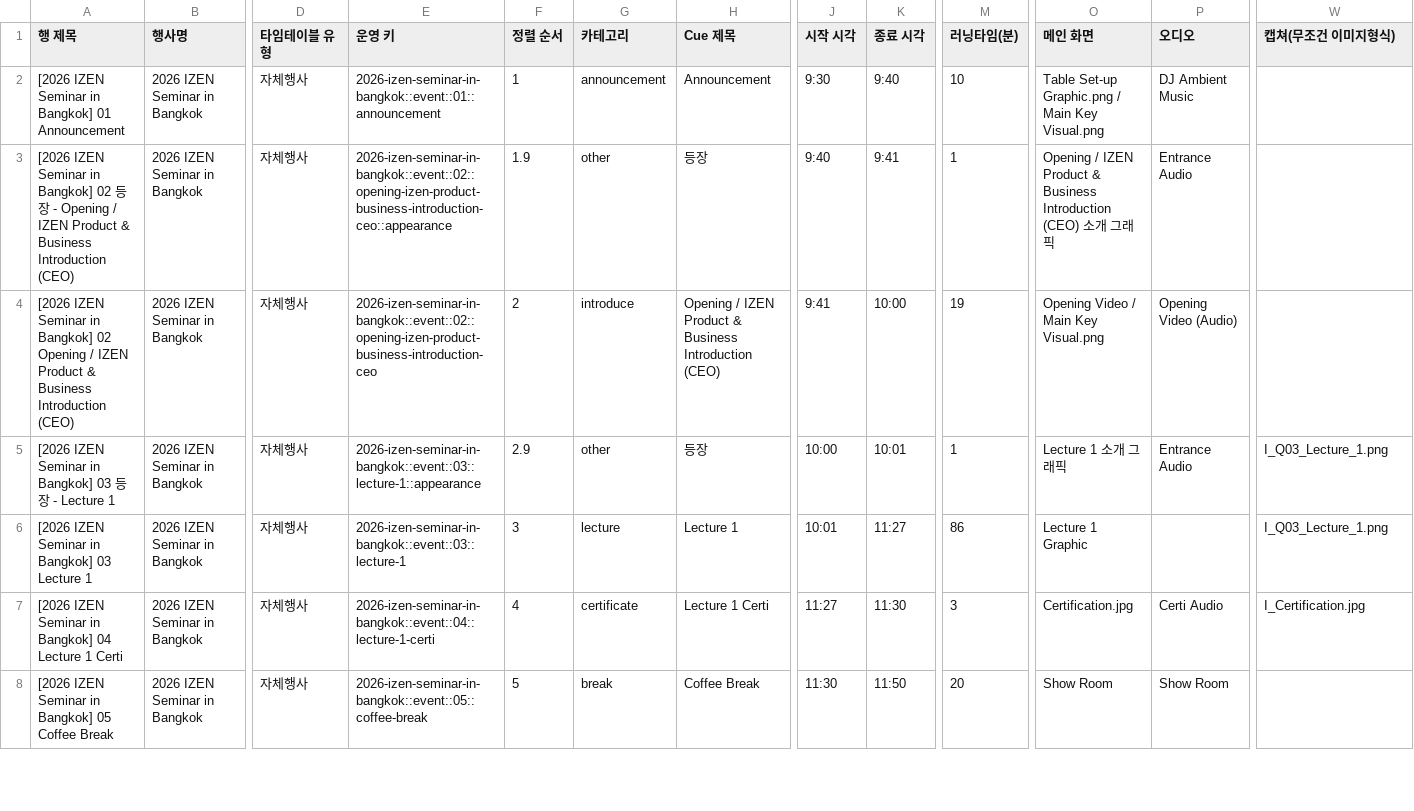
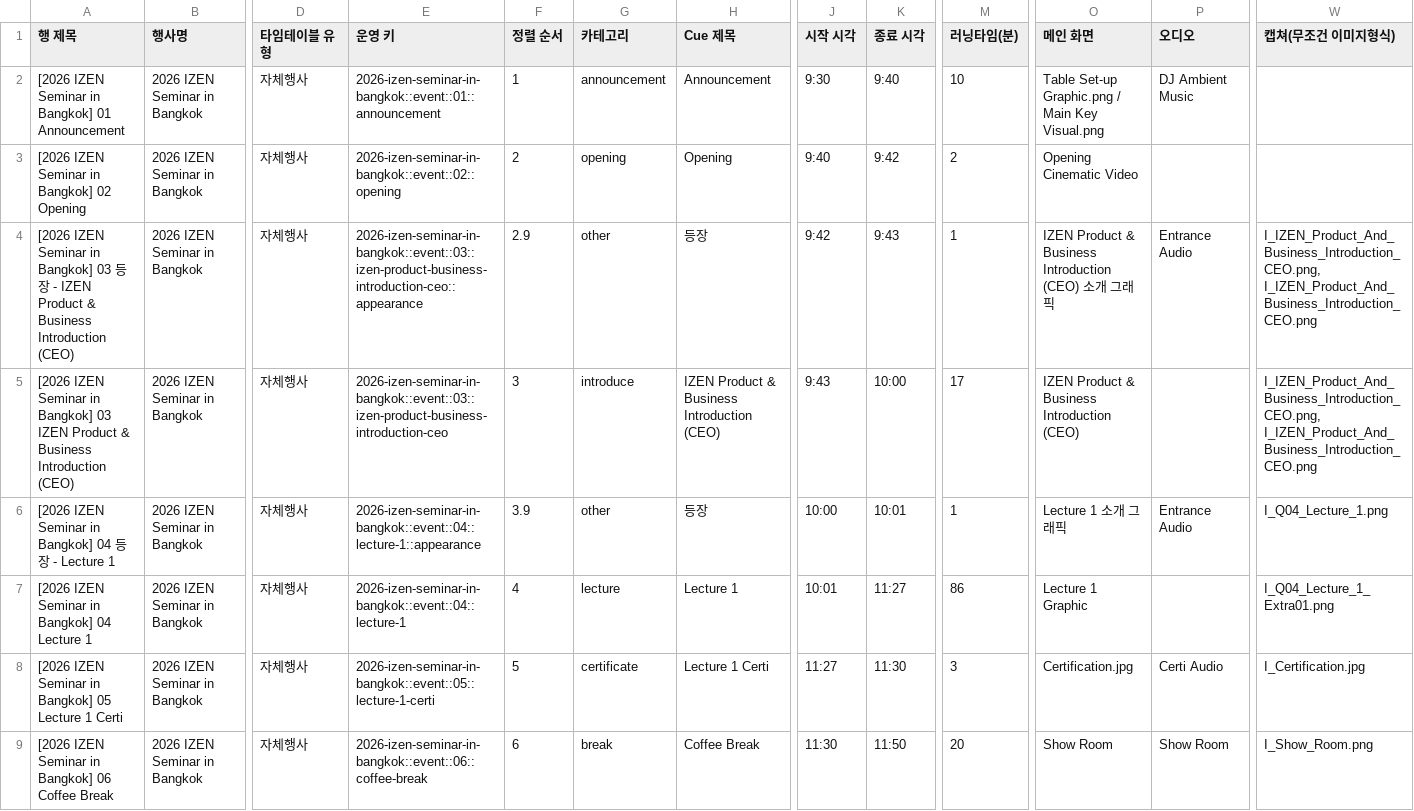
Before and after one commit to Yurang2/IZEN-design-team, a CSV file: ops/generated/bangkok-event-graphics-timetable.csv, drawn as a sheet; only a part is shown, gaps mark what is left out; addresses are those after the commit; rows hold the shown columns only; the diff covers the shown part only; the diff names each change by its address in the sheet, - before the commit and + after, or states it on an @@ line.

```diff
--- a/ops/generated/bangkok-event-graphics-timetable.csv
+++ b/ops/generated/bangkok-event-graphics-timetable.csv
+row 3: [2026 IZEN Seminar in Bangkok] 02 Opening | 2026 IZEN Seminar in Bangkok | 자체행사 | 2026-izen-seminar-in-bangkok::event::02::opening | 2 | opening | Opening | 9:40 | 9:42 | 2 | Opening Cinematic Video
-A4 (행 제목): …in Bangkok] 02 등장 - Opening / IZEN Product…
+A4 (행 제목): …in Bangkok] 03 등장 - IZEN Product…
-E4 (운영 키): 2026-izen-seminar-in-bangkok::event::02::opening-izen-product-business-introduction-ceo::appearance
+E4 (운영 키): 2026-izen-seminar-in-bangkok::event::03::izen-product-business-introduction-ceo::appearance
-F4 (정렬 순서): 1.9
+F4 (정렬 순서): 2.9
-J4 (시작 시각): 9:40
+J4 (시작 시각): 9:42
-K4 (종료 시각): 9:41
+K4 (종료 시각): 9:43
-O4 (메인 화면): Opening / IZEN Product…
+O4 (메인 화면): IZEN Product…
-W4:W5 (캡쳐(무조건 이미지형식)): (empty)
+W4:W5 (캡쳐(무조건 이미지형식)): I_IZEN_Product_And_Business_Introduction_CEO.png, I_IZEN_Product_And_Business_Introduction_CEO.png
-A5 (행 제목): …in Bangkok] 02 Opening / IZEN Product…
+A5 (행 제목): …in Bangkok] 03 IZEN Product…
-E5 (운영 키): 2026-izen-seminar-in-bangkok::event::02::opening-izen-product-business-introduction-ceo
+E5 (운영 키): 2026-izen-seminar-in-bangkok::event::03::izen-product-business-introduction-ceo
-F5 (정렬 순서): 2
+F5 (정렬 순서): 3
-H5 (Cue 제목): Opening / IZEN Product…
+H5 (Cue 제목): IZEN Product…
-J5 (시작 시각): 9:41
+J5 (시작 시각): 9:43
-M5 (러닝타임(분)): 19
+M5 (러닝타임(분)): 17
-O5 (메인 화면): Opening Video / Main Key Visual.png
+O5 (메인 화면): IZEN Product & Business Introduction (CEO)
-P5 (오디오): Opening Video (Audio)
+P5 (오디오): (empty)
-A6 (행 제목): …in Bangkok] 03 등장…
+A6 (행 제목): …in Bangkok] 04 등장…
-E6 (운영 키): 2026-izen-seminar-in-bangkok::event::03::lecture-1::appearance
+E6 (운영 키): 2026-izen-seminar-in-bangkok::event::04::lecture-1::appearance
-F6 (정렬 순서): 2.9
+F6 (정렬 순서): 3.9
-W6 (캡쳐(무조건 이미지형식)): I_Q03_Lecture_1.png
+W6 (캡쳐(무조건 이미지형식)): I_Q04_Lecture_1.png
-A7 (행 제목): [2026 IZEN Seminar in Bangkok] 03 Lecture 1
+A7 (행 제목): [2026 IZEN Seminar in Bangkok] 04 Lecture 1
-E7 (운영 키): 2026-izen-seminar-in-bangkok::event::03::lecture-1
+E7 (운영 키): 2026-izen-seminar-in-bangkok::event::04::lecture-1
-F7 (정렬 순서): 3
+F7 (정렬 순서): 4
-W7 (캡쳐(무조건 이미지형식)): I_Q03_Lecture_1.png
+W7 (캡쳐(무조건 이미지형식)): I_Q04_Lecture_1_Extra01.png
-A8 (행 제목): …in Bangkok] 04 Lecture 1…
+A8 (행 제목): …in Bangkok] 05 Lecture 1…
-E8 (운영 키): 2026-izen-seminar-in-bangkok::event::04::lecture-1-certi
+E8 (운영 키): 2026-izen-seminar-in-bangkok::event::05::lecture-1-certi
-F8 (정렬 순서): 4
+F8 (정렬 순서): 5
-A9 (행 제목): …in Bangkok] 05 Coffee Break
+A9 (행 제목): …in Bangkok] 06 Coffee Break
-E9 (운영 키): 2026-izen-seminar-in-bangkok::event::05::coffee-break
+E9 (운영 키): 2026-izen-seminar-in-bangkok::event::06::coffee-break
-F9 (정렬 순서): 5
+F9 (정렬 순서): 6
-W9 (캡쳐(무조건 이미지형식)): (empty)
+W9 (캡쳐(무조건 이미지형식)): I_Show_Room.png
```
Also changed, not shown: 45 edited cells elsewhere in this file, 27 other files.
